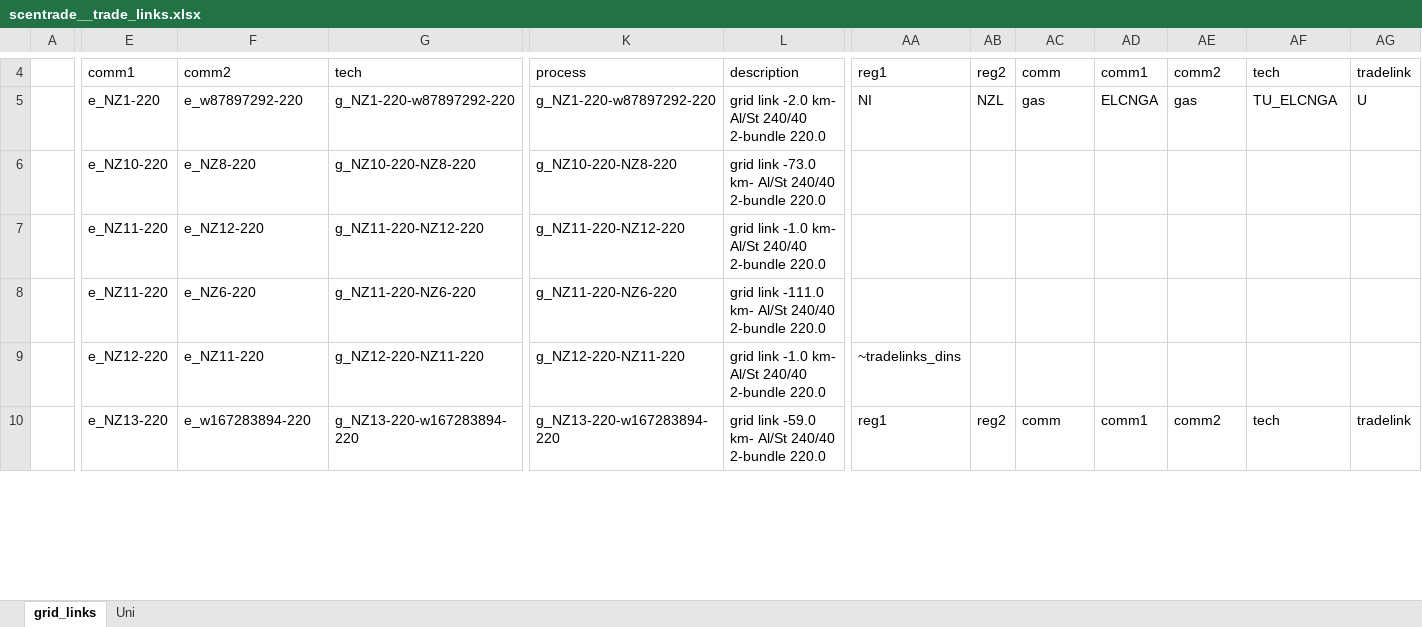
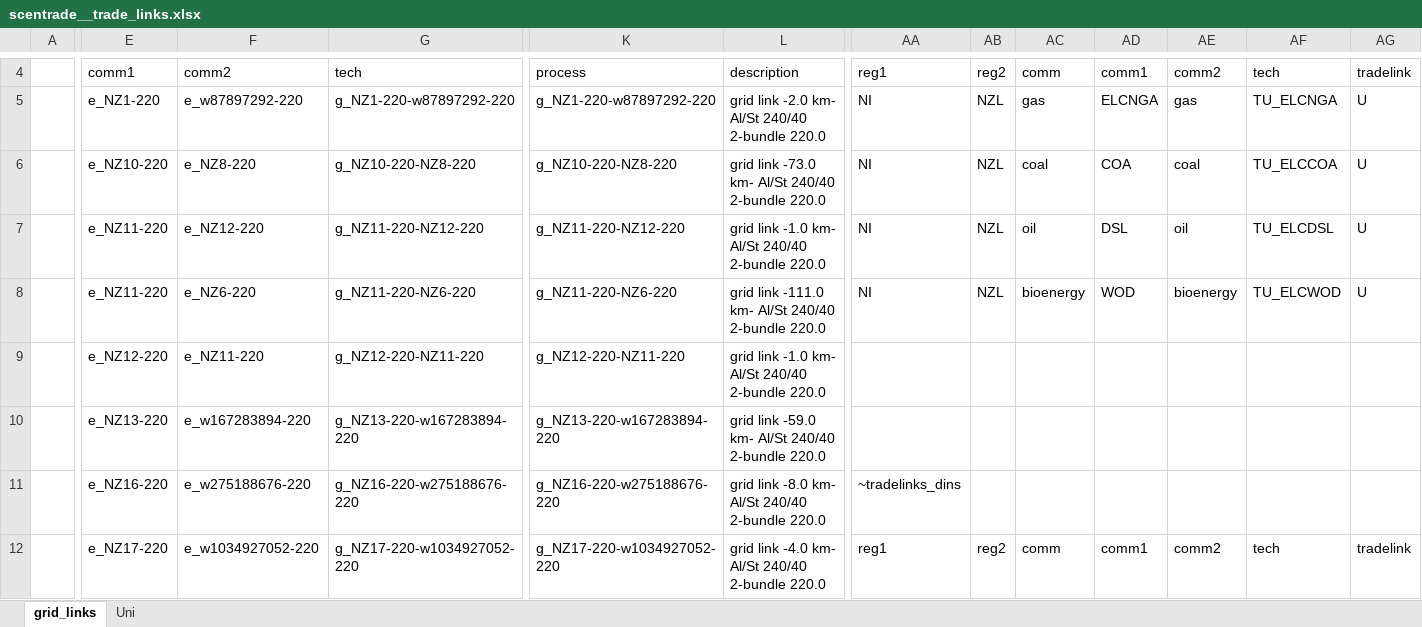
Before and after one commit to akanudia/VerveStacks_NZL_EECA, an Excel workbook: SuppXLS/trades/scentrade__trade_links.xlsx, sheet grid_links, drawn as a sheet; only a part is shown, gaps mark what is left out; values as stored, in another font and other column widths than the file's, no borders; addresses are those after the commit; rows hold the shown columns only; the diff covers the shown part only; the diff names each change by its address in the sheet, - before the commit and + after, or states it on an @@ line.

```diff
--- a/SuppXLS/trades/scentrade__trade_links.xlsx (sheet grid_links)
+++ b/SuppXLS/trades/scentrade__trade_links.xlsx (sheet grid_links)
-AA6:AA8: (empty)
+AA6:AA8: NI
-AB6:AB8: (empty)
+AB6:AB8: NZL
-AC6: (empty)
+AC6: coal
-AD6: (empty)
+AD6: COA
-AE6: (empty)
+AE6: coal
-AF6: (empty)
+AF6: TU_ELCCOA
-AG6:AG8: (empty)
+AG6:AG8: U
-AC7: (empty)
+AC7: oil
-AD7: (empty)
+AD7: DSL
-AE7: (empty)
+AE7: oil
-AF7: (empty)
+AF7: TU_ELCDSL
-AC8: (empty)
+AC8: bioenergy
-AD8: (empty)
+AD8: WOD
-AE8: (empty)
+AE8: bioenergy
-AF8: (empty)
+AF8: TU_ELCWOD
-AA9: ~tradelinks_dins
+AA9: (empty)
+row 10:  | e_NZ13-220 | e_w167283894-220 | g_NZ13-220-w167283894-220 | g_NZ13-220-w167283894-220 | grid link -59.0 km- Al/St 240/40 2-bundle 220.0
+row 11:  | e_NZ16-220 | e_w275188676-220 | g_NZ16-220-w275188676-220 | g_NZ16-220-w275188676-220 | grid link -8.0 km- Al/St 240/40 2-bundle 220.0 | ~tradelinks_dins
-E12: e_NZ13-220
+E12: e_NZ17-220
-F12: e_w167283894-220
+F12: e_w1034927052-220
-G12: g_NZ13-220-w167283894-220
+G12: g_NZ17-220-w1034927052-220
-K12: g_NZ13-220-w167283894-220
+K12: g_NZ17-220-w1034927052-220
-L12: grid link -59.0 km- Al/St…
+L12: grid link -4.0 km- Al/St…
```
Also changed, not shown: 2 removed rows and 14 edited cells elsewhere in this sheet, formulas that keep their value, SubRES_Tmpl/SubRES_New_RE_and_Conventional.xlsx, SuppXLS/Scen_Par-AR6_R10.xlsx, 1 other file.
